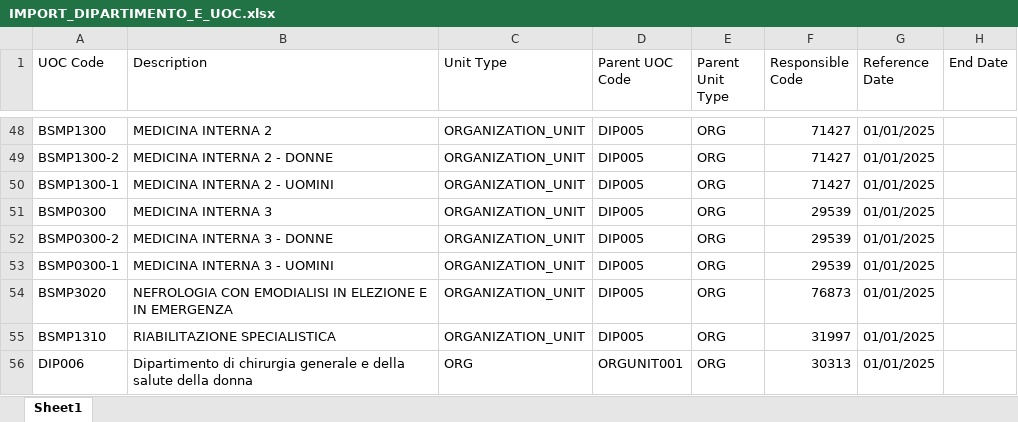
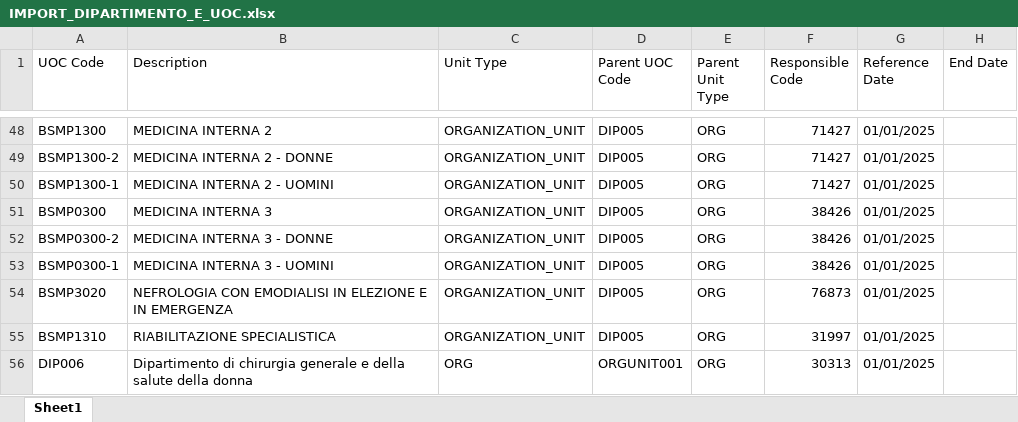
Before and after one commit to umarciano/gzoom-legacy, an Excel workbook: script/templates/IMPORT_DIPARTIMENTO_E_UOC.xlsx, sheet Sheet1, drawn as a sheet; only a part is shown, gaps mark what is left out; values as stored, in another font and other column widths than the file's, no borders; table styles not drawn; the diff names each change by its address in the sheet, - before the commit and + after, or states it on an @@ line.

```diff
--- a/script/templates/IMPORT_DIPARTIMENTO_E_UOC.xlsx (sheet Sheet1)
+++ b/script/templates/IMPORT_DIPARTIMENTO_E_UOC.xlsx (sheet Sheet1)
-F51:F53 (Responsible Code): 29539
+F51:F53 (Responsible Code): 38426
```
Also changed, not shown: script/templates/IMPORT_RISORSE_UMANE.xlsx, script/templates/IMPORT_RUOLI.xlsx, 2 other files.
